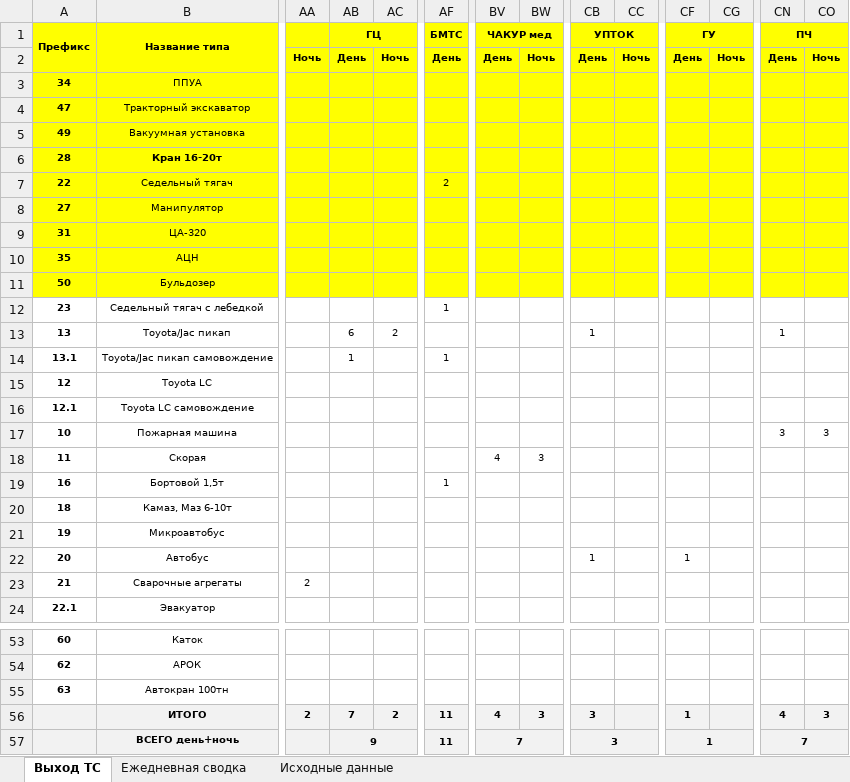
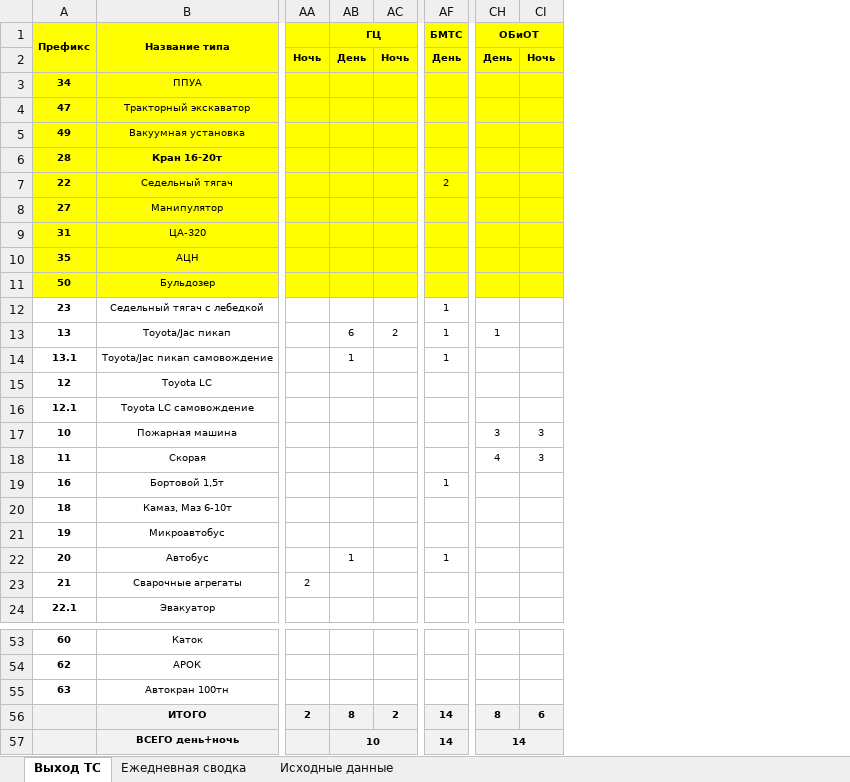
Before and after one commit to aura2889/summary, an Excel workbook: archive/2026-10-23/svod.xlsx, sheet Выход ТС, drawn as a sheet; only a part is shown, gaps mark what is left out; values as stored, in another font and other column widths than the file's, no borders; removed rows and columns are numbered as before the commit, all else as after; the diff covers the shown part only; the diff names each change by its address in the sheet, - before the commit and + after, or states it on an @@ line.

```diff
--- a/archive/2026-10-23/svod.xlsx (sheet Выход ТС)
+++ b/archive/2026-10-23/svod.xlsx (sheet Выход ТС)
-column BV (ЧАКУР мед), rows 2-18: День |  |  |  |  |  |  |  |  |  |  |  |  |  |  |  | 4; rows 56-57: 4 | 7
-column BW, rows 2-18: Ночь |  |  |  |  |  |  |  |  |  |  |  |  |  |  |  | 3; row 56: 3
-column CB (УПТОК), rows 2-22: День |  |  |  |  |  |  |  |  |  |  | 1 |  |  |  |  |  |  |  |  | 1; rows 56-57: 3 | 3
-column CC, row 2: Ночь
-column CF (ГУ), rows 2-22: День |  |  |  |  |  |  |  |  |  |  |  |  |  |  |  |  |  |  |  | 1; rows 56-57: 1 | 1
-column CG, row 2: Ночь
-CH1: ПЧ
+CH1: ОБиОТ
-AF13 (БМТС): (empty)
+AF13 (БМТС): 1
-CH18 (ОБиОТ): (empty)
+CH18 (ОБиОТ): 4
-CI18: (empty)
+CI18: 3
-AB22 (ГЦ): (empty)
+AB22 (ГЦ): 1
-AF22 (БМТС): (empty)
+AF22 (БМТС): 1
-AB56 (ГЦ): 7
+AB56 (ГЦ): 8
-AF56:AF57 (БМТС): 11
+AF56:AF57 (БМТС): 14
-CH56 (ОБиОТ): 4
+CH56 (ОБиОТ): 8
-CI56: 3
+CI56: 6
-AB57 (ГЦ): 9
+AB57 (ГЦ): 10
-CH57 (ОБиОТ): 7
+CH57 (ОБиОТ): 14
```
Also changed, not shown: 1 edited cell elsewhere in this sheet, sheet Исходные данные, formulas that keep their value, 7 other files.
